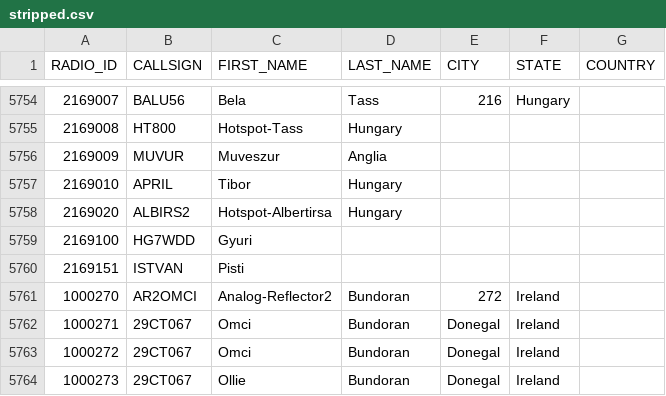
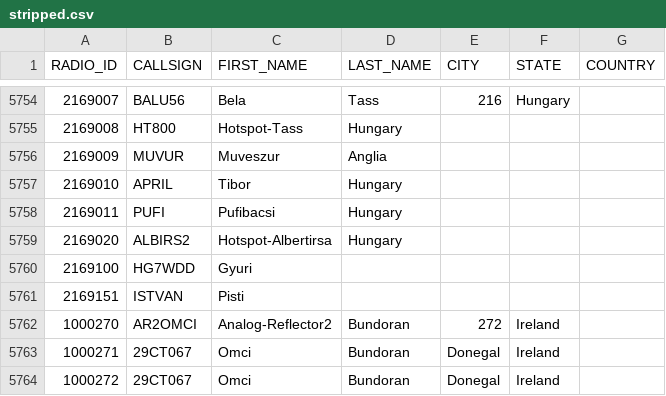
Before and after one commit to bencsikk/freedmrfileok, a CSV file: stripped.csv, drawn as a sheet; only a part is shown, gaps mark what is left out; the shorter side is filled out with more unchanged rows; the diff names each change by its address in the sheet, - before the commit and + after, or states it on an @@ line.

Commit message:
Update stripped.csv

```diff
--- a/stripped.csv
+++ b/stripped.csv
+row 5758: 2169011 | PUFI | Pufibacsi | Hungary
```
